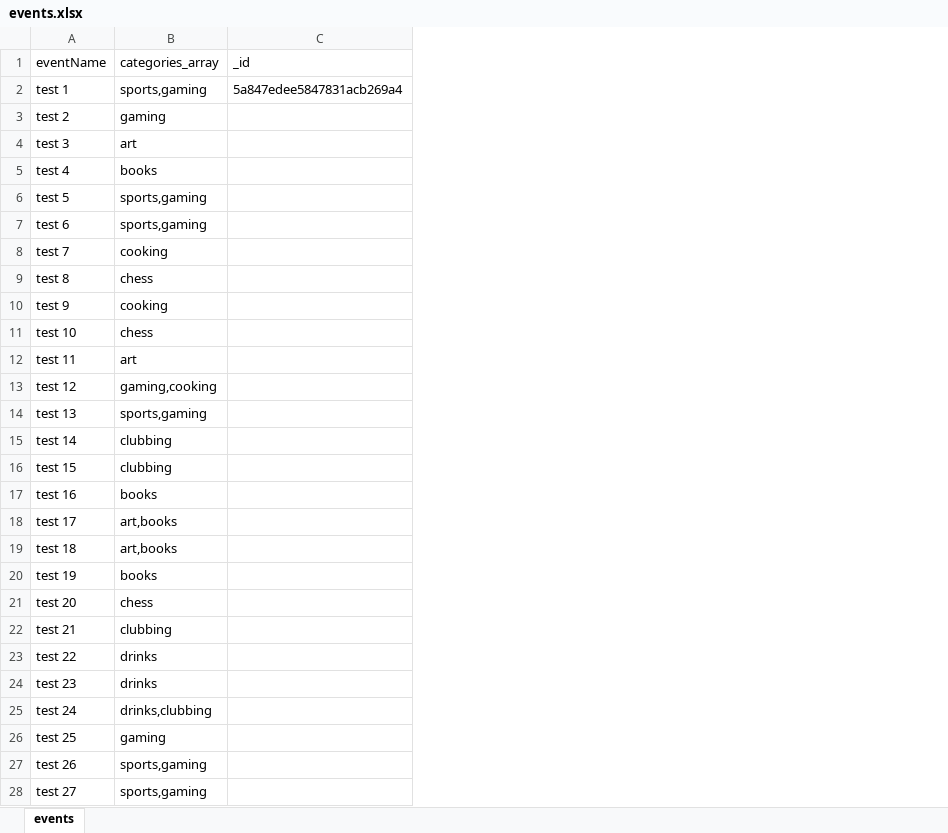
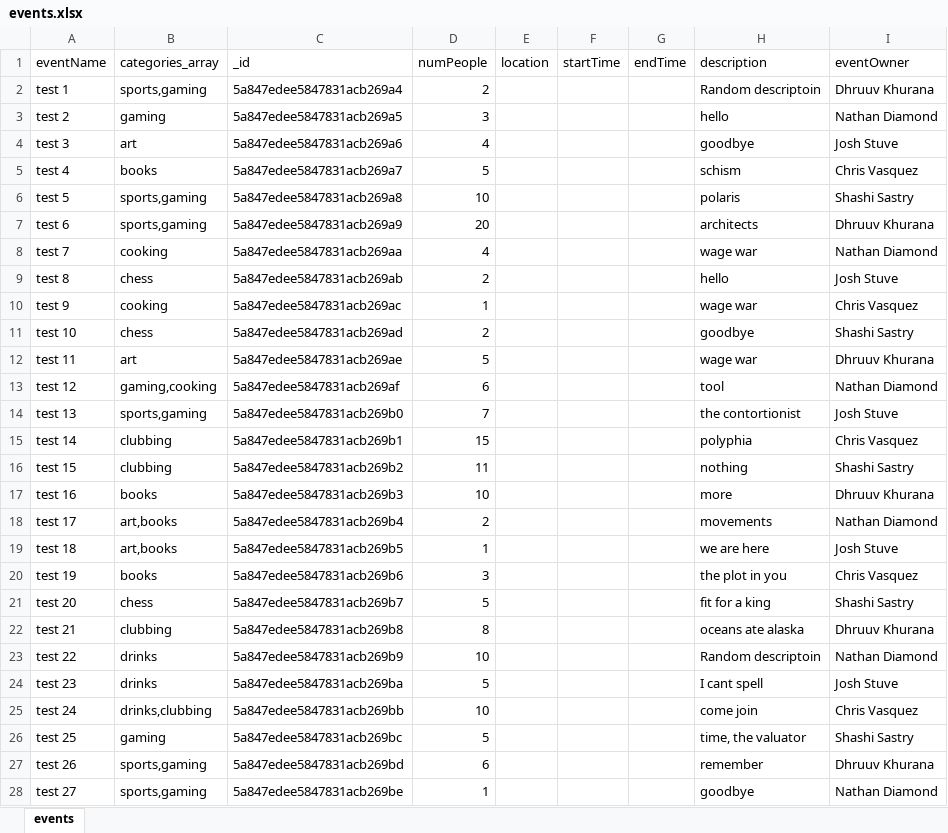
Before and after one commit to cvasqu09/LiveMongoDBSeeder, an Excel workbook: events.xlsx, sheet events, drawn as a sheet; only a part is shown; values as stored, in another font and other column widths than the file's, no borders; the diff covers the shown part only; the diff names each change by its address in the sheet, - before the commit and + after, or states it on an @@ line.

Commit message:
Modified seed to use json file instead and added extra fields for events

```diff
--- a/events.xlsx (sheet events)
+++ b/events.xlsx (sheet events)
+column D (numPeople), rows 2-28: 2 | 3 | 4 | 5 | 10 | 20 | 4 | 2 | 1 | 2 | 5 | 6 | 7 | 15 | 11 | 10 | 2 | 1 | 3 | 5 | 8 | 10 | 5 | 10 | 5 | 6 | 1
+column E (location), empty
+column F (startTime), empty
+column G (endTime), empty
+column H (description), rows 2-28: Random descriptoin | hello | goodbye | schism | polaris | architects | wage war | hello | wage war | goodbye | wage war | tool | the contortionist | polyphia | nothing | more | movements | we are here | the plot in you | fit for a king | oceans ate alaska | Random descriptoin | I cant spell | come join | time, the valuator | remember | goodbye
+column I (eventOwner), rows 2-28: Dhruuv Khurana | Nathan Diamond | Josh Stuve | Chris Vasquez | Shashi Sastry | Dhruuv Khurana | Nathan Diamond | Josh Stuve | Chris Vasquez | Shashi Sastry | Dhruuv Khurana | Nathan Diamond | Josh Stuve | Chris Vasquez | Shashi Sastry | Dhruuv Khurana | Nathan Diamond | Josh Stuve | Chris Vasquez | Shashi Sastry | Dhruuv Khurana | Nathan Diamond | Josh Stuve | Chris Vasquez | Shashi Sastry | Dhruuv Khurana | Nathan Diamond
-C3 (_id): (empty)
+C3 (_id): 5a847edee5847831acb269a5
-C4 (_id): (empty)
+C4 (_id): 5a847edee5847831acb269a6
-C5 (_id): (empty)
+C5 (_id): 5a847edee5847831acb269a7
-C6 (_id): (empty)
+C6 (_id): 5a847edee5847831acb269a8
-C7 (_id): (empty)
+C7 (_id): 5a847edee5847831acb269a9
-C8 (_id): (empty)
+C8 (_id): 5a847edee5847831acb269aa
-C9 (_id): (empty)
+C9 (_id): 5a847edee5847831acb269ab
-C10 (_id): (empty)
+C10 (_id): 5a847edee5847831acb269ac
-C11 (_id): (empty)
+C11 (_id): 5a847edee5847831acb269ad
-C12 (_id): (empty)
+C12 (_id): 5a847edee5847831acb269ae
-C13 (_id): (empty)
+C13 (_id): 5a847edee5847831acb269af
-C14 (_id): (empty)
+C14 (_id): 5a847edee5847831acb269b0
-C15 (_id): (empty)
+C15 (_id): 5a847edee5847831acb269b1
-C16 (_id): (empty)
+C16 (_id): 5a847edee5847831acb269b2
-C17 (_id): (empty)
+C17 (_id): 5a847edee5847831acb269b3
-C18 (_id): (empty)
+C18 (_id): 5a847edee5847831acb269b4
-C19 (_id): (empty)
+C19 (_id): 5a847edee5847831acb269b5
-C20 (_id): (empty)
+C20 (_id): 5a847edee5847831acb269b6
-C21 (_id): (empty)
+C21 (_id): 5a847edee5847831acb269b7
-C22 (_id): (empty)
+C22 (_id): 5a847edee5847831acb269b8
-C23 (_id): (empty)
+C23 (_id): 5a847edee5847831acb269b9
-C24 (_id): (empty)
+C24 (_id): 5a847edee5847831acb269ba
-C25 (_id): (empty)
+C25 (_id): 5a847edee5847831acb269bb
-C26 (_id): (empty)
+C26 (_id): 5a847edee5847831acb269bc
-C27 (_id): (empty)
+C27 (_id): 5a847edee5847831acb269bd
-C28 (_id): (empty)
+C28 (_id): 5a847edee5847831acb269be
```
Also changed, not shown: 1 edited cell elsewhere in this sheet, 3 other files.
